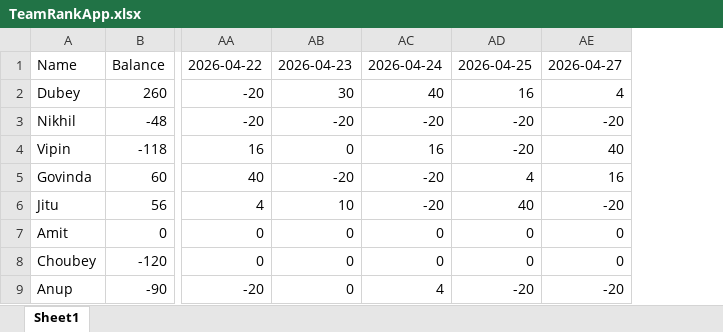
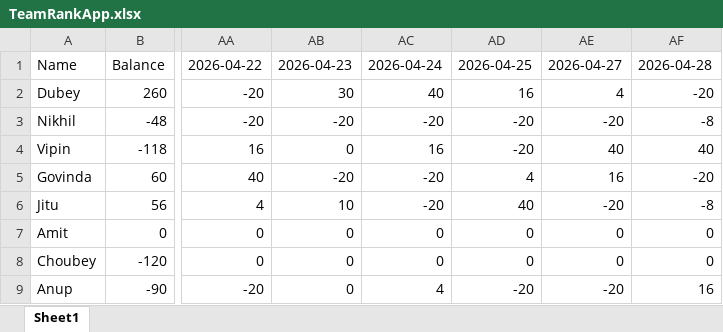
Before and after one commit to shekharinvmnit/Databricks, an Excel workbook: TeamRankApp.xlsx, sheet Sheet1, drawn as a sheet; only a part is shown, gaps mark what is left out; values as stored, in another font and other column widths than the file's, no borders; the diff names each change by its address in the sheet, - before the commit and + after, or states it on an @@ line.

Commit message:
Update points for 2026-04-28

```diff
--- a/TeamRankApp.xlsx (sheet Sheet1)
+++ b/TeamRankApp.xlsx (sheet Sheet1)
+column AF, rows 1-9: 2026-04-28 | -20 | -8 | 40 | -20 | -8 | 0 | 0 | 16
```
